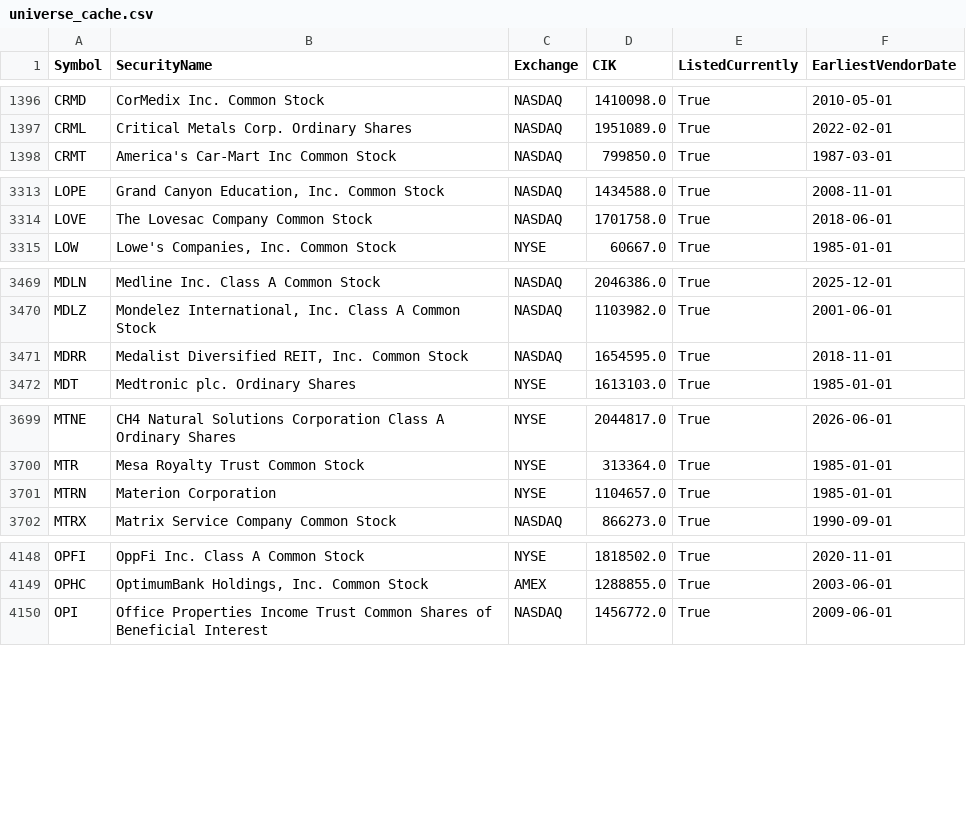
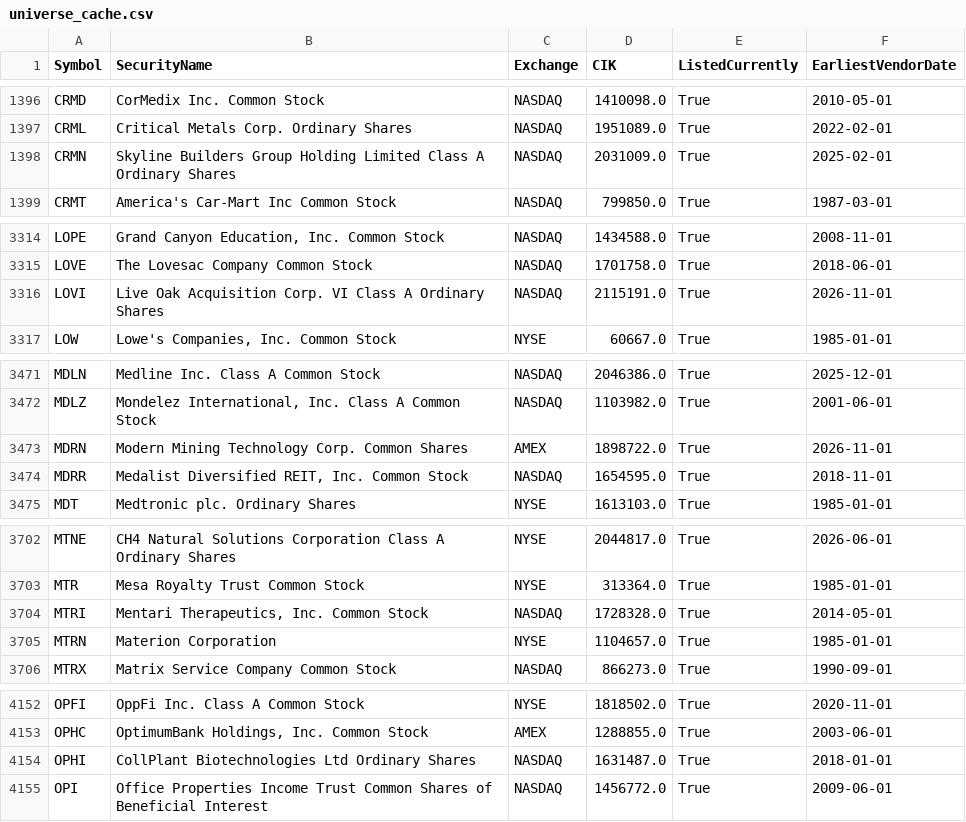
Before and after one commit to Entangled-Query/us-stocks-screener, a CSV file: data/cache/universe_cache.csv, drawn as a sheet; only a part is shown, gaps mark what is left out; the diff covers the shown part only.

```diff
--- a/data/cache/universe_cache.csv
+++ b/data/cache/universe_cache.csv
@@ -1397,2 +1397,3 @@ CRMD,CorMedix Inc. Common Stock,NASDAQ,1410098.0,True,2010-05-01
 CRML,Critical Metals Corp. Ordinary Shares,NASDAQ,1951089.0,True,2022-02-01
+CRMN,Skyline Builders Group Holding Limited Class A Ordinary Shares,NASDAQ,2031009.0,True,2025-02-01
 CRMT,America's Car-Mart Inc Common Stock,NASDAQ,799850.0,True,1987-03-01
@@ -3314,2 +3315,3 @@ LOPE,"Grand Canyon Education, Inc. Common Stock",NASDAQ,1434588.0,True,2008-11-0
 LOVE,The Lovesac Company Common Stock,NASDAQ,1701758.0,True,2018-06-01
+LOVI,Live Oak Acquisition Corp. VI Class A Ordinary Shares,NASDAQ,2115191.0,True,2026-11-01
 LOW,"Lowe's Companies, Inc. Common Stock",NYSE,60667.0,True,1985-01-01
@@ -3470,2 +3472,3 @@ MDLN,Medline Inc. Class A Common Stock,NASDAQ,2046386.0,True,2025-12-01
 MDLZ,"Mondelez International, Inc. Class A Common Stock",NASDAQ,1103982.0,True,2001-06-01
+MDRN,Modern Mining Technology Corp. Common Shares,AMEX,1898722.0,True,2026-11-01
 MDRR,"Medalist Diversified REIT, Inc. Common Stock",NASDAQ,1654595.0,True,2018-11-01
@@ -3700,2 +3703,3 @@ MTNE,CH4 Natural Solutions Corporation Class A Ordinary Shares,NYSE,2044817.0,Tr
 MTR,Mesa Royalty Trust Common Stock,NYSE,313364.0,True,1985-01-01
+MTRI,"Mentari Therapeutics, Inc. Common Stock",NASDAQ,1728328.0,True,2014-05-01
 MTRN,Materion Corporation,NYSE,1104657.0,True,1985-01-01
@@ -4149,2 +4153,3 @@ OPFI,OppFi Inc. Class A Common Stock,NYSE,1818502.0,True,2020-11-01
 OPHC,"OptimumBank Holdings, Inc. Common Stock",AMEX,1288855.0,True,2003-06-01
+OPHI,CollPlant Biotechnologies Ltd Ordinary Shares,NASDAQ,1631487.0,True,2018-01-01
 OPI,Office Properties Income Trust Common Shares of Beneficial Interest,NASDAQ,1456772.0,True,2009-06-01
```
Also changed, not shown: 6 added rows elsewhere in this file, data/outputs/earliest_vendor_dates.csv, data/outputs/us_symbols.csv, 4 other files.
